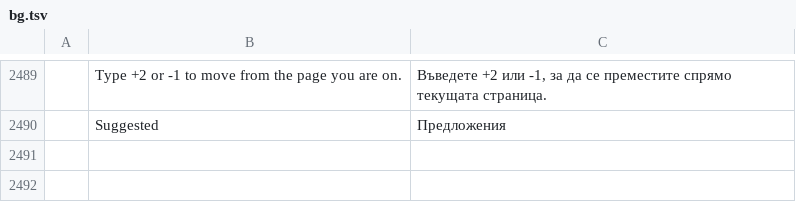
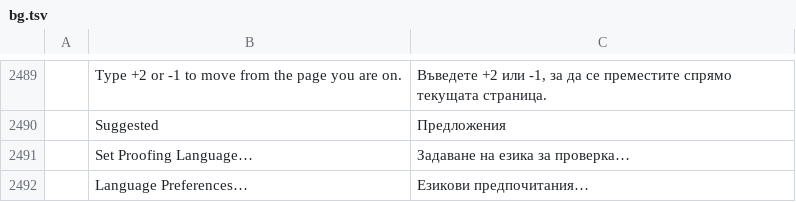
Before and after one commit to vyntaris/vdoc-old, a TSV file: crates/ui-egui/src/i18n/bg.tsv, drawn as a sheet; only a part is shown, gaps mark what is left out.

```diff
--- a/crates/ui-egui/src/i18n/bg.tsv
+++ b/crates/ui-egui/src/i18n/bg.tsv
@@ -2490 +2490,3 @@
 	Suggested	Предложения
+	Set Proofing Language…	Задаване на езика за проверка…
+	Language Preferences…	Езикови предпочитания…
```
Also changed, not shown: crates/ui-egui/src/i18n/fr.tsv, crates/ui-egui/src/i18n/hu.tsv, 19 other files.
